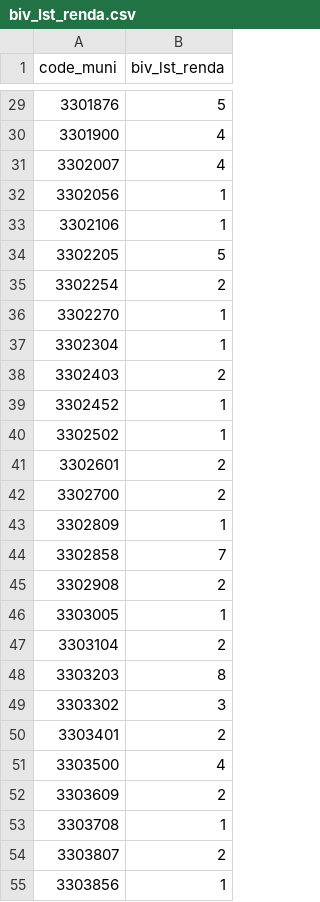
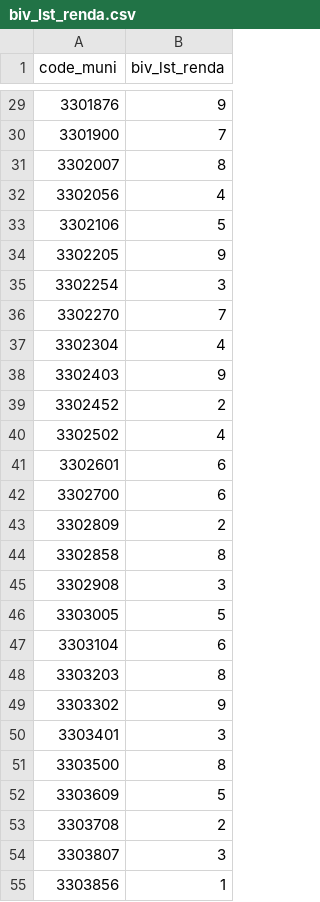
Before and after one commit to fredericofilho-iesp/atlas-desigualdade-termica, a CSV file: dados/indicadores/estado-rj/biv_lst_renda.csv, drawn as a sheet; only a part is shown, gaps mark what is left out; the diff covers the shown part only.

```diff
--- a/dados/indicadores/estado-rj/biv_lst_renda.csv
+++ b/dados/indicadores/estado-rj/biv_lst_renda.csv
@@ -29,27 +29,27 @@
-"3301876",5
-"3301900",4
-"3302007",4
-"3302056",1
-"3302106",1
-"3302205",5
-"3302254",2
-"3302270",1
-"3302304",1
-"3302403",2
-"3302452",1
-"3302502",1
-"3302601",2
-"3302700",2
-"3302809",1
-"3302858",7
-"3302908",2
-"3303005",1
-"3303104",2
+"3301876",9
+"3301900",7
+"3302007",8
+"3302056",4
+"3302106",5
+"3302205",9
+"3302254",3
+"3302270",7
+"3302304",4
+"3302403",9
+"3302452",2
+"3302502",4
+"3302601",6
+"3302700",6
+"3302809",2
+"3302858",8
+"3302908",3
+"3303005",5
+"3303104",6
 "3303203",8
-"3303302",3
-"3303401",2
-"3303500",4
-"3303609",2
-"3303708",1
-"3303807",2
+"3303302",9
+"3303401",3
+"3303500",8
+"3303609",5
+"3303708",2
+"3303807",3
 "3303856",1
```
Also changed, not shown: 49 edited cells elsewhere in this file, dados/indicadores/brasil/biv_dif_indigena.csv, dados/indicadores/brasil/biv_dif_pretaparda.csv, 13 other files.
